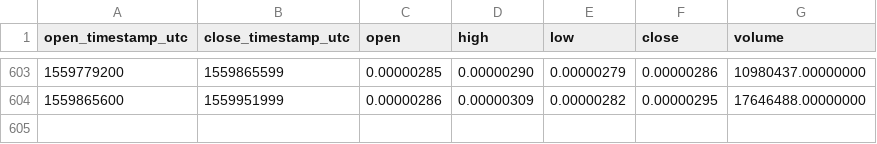
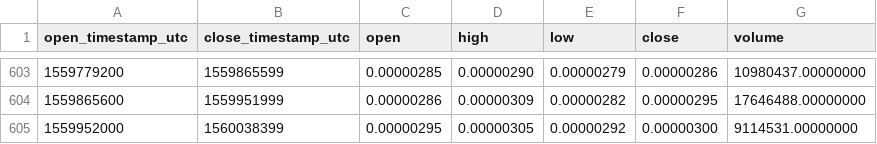
Before and after one commit to cryptobigbro/binance-MTHBTC, a CSV file: binance-MTHBTC-1d.csv, drawn as a sheet; only a part is shown, gaps mark what is left out.

Commit message:
Update OHLCV data.

```diff
--- a/binance-MTHBTC-1d.csv
+++ b/binance-MTHBTC-1d.csv
@@ -604 +604,2 @@ open_timestamp_utc,close_timestamp_utc,open,high,low,close,volume
 1559865600,1559951999,0.00000286,0.00000309,0.00000282,0.00000295,17646488.00000000
+1559952000,1560038399,0.00000295,0.00000305,0.00000292,0.00000300,9114531.00000000
```
Also changed, not shown: 1 other file.
